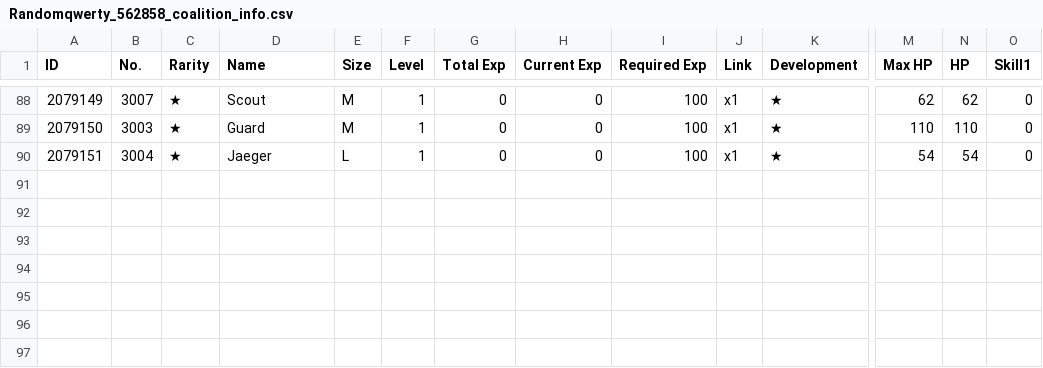
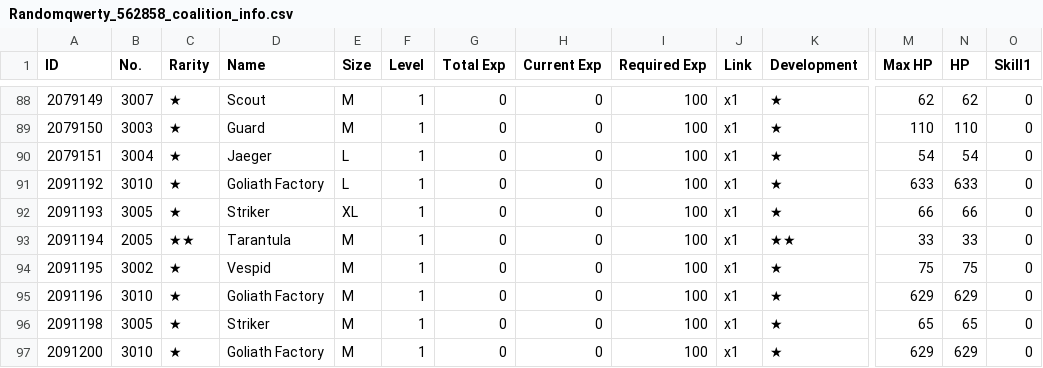
Before and after one commit to randomqwerty/randomqwerty_gfl, a CSV file: Randomqwerty_562858_coalition_info.csv, drawn as a sheet; only a part is shown, gaps mark what is left out; rows hold the shown columns only; the diff names each change by its address in the sheet, - before the commit and + after, or states it on an @@ line.

```diff
--- a/Randomqwerty_562858_coalition_info.csv
+++ b/Randomqwerty_562858_coalition_info.csv
+row 91: 2091192 | 3010 | ★ | Goliath Factory | L | 1 | 0 | 0 | 100 | x1 | ★ | 633 | 633 | 0
+row 92: 2091193 | 3005 | ★ | Striker | XL | 1 | 0 | 0 | 100 | x1 | ★ | 66 | 66 | 0
+row 93: 2091194 | 2005 | ★★ | Tarantula | M | 1 | 0 | 0 | 100 | x1 | ★★ | 33 | 33 | 0
+row 94: 2091195 | 3002 | ★ | Vespid | M | 1 | 0 | 0 | 100 | x1 | ★ | 75 | 75 | 0
+row 95: 2091196 | 3010 | ★ | Goliath Factory | M | 1 | 0 | 0 | 100 | x1 | ★ | 629 | 629 | 0
+row 96: 2091198 | 3005 | ★ | Striker | M | 1 | 0 | 0 | 100 | x1 | ★ | 65 | 65 | 0
+row 97: 2091200 | 3010 | ★ | Goliath Factory | M | 1 | 0 | 0 | 100 | x1 | ★ | 629 | 629 | 0
```
Also changed, not shown: Randomqwerty_562858__theater_optimize_team.csv, Randomqwerty_562858_doll_info.csv, 3 other files.
